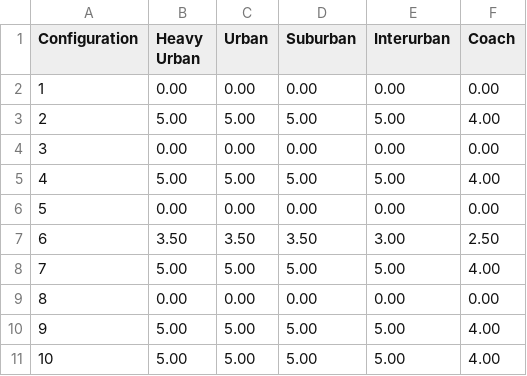
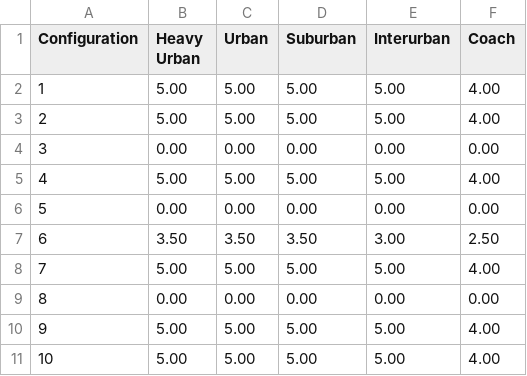
Before and after one commit to tanawadeatharva/BharatVECTO, a CSV file: VectoCore/VectoCore/Resources/Declaration/Buses/HVACHeatingPowerDriver.csv, drawn as a sheet.

Commit message:
refactoring heating power calculation for different technologies

```diff
--- a/VectoCore/VectoCore/Resources/Declaration/Buses/HVACHeatingPowerDriver.csv
+++ b/VectoCore/VectoCore/Resources/Declaration/Buses/HVACHeatingPowerDriver.csv
@@ -1,3 +1,3 @@
 Configuration , Heavy Urban , Urban , Suburban , Interurban , Coach
-1             , 0.00        , 0.00  , 0.00     , 0.00       , 0.00
+1             , 5.00        , 5.00  , 5.00     , 5.00       , 4.00
 2             , 5.00        , 5.00  , 5.00     , 5.00       , 4.00
```
Also changed, not shown: VectoCore/VectoCore/Resources/Declaration/Buses/HVACHeatingPowerPassenger.csv, 11 other files.
